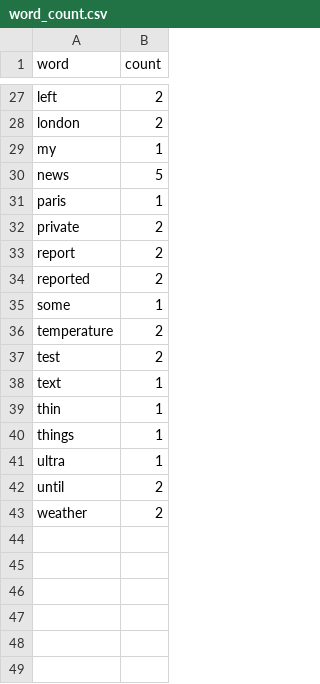
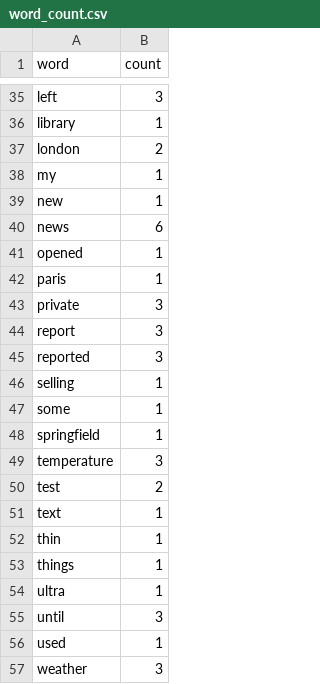
Before and after one commit to artemkovalenko1-dev/Task5, a CSV file: word_count.csv, drawn as a sheet; only a part is shown, gaps mark what is left out; addresses are those after the commit; the diff covers the shown part only; the diff names each change by its address in the sheet, - before the commit and + after, or states it on an @@ line.

```diff
--- a/word_count.csv
+++ b/word_count.csv
-B35 (count): 2
+B35 (count): 3
+row 36: library | 1
+row 39: new | 1
-B40 (count): 5
+B40 (count): 6
+row 41: opened | 1
-B43:B45 (count): 2
+B43:B45 (count): 3
+row 46: selling | 1
+row 48: springfield | 1
-B49 (count): 2
+B49 (count): 3
-B55 (count): 2
+B55 (count): 3
+row 56: used | 1
-B57 (count): 2
+B57 (count): 3
```
Also changed, not shown: 8 added rows and 6 edited cells elsewhere in this file, letter_count.csv, 2 other files.
